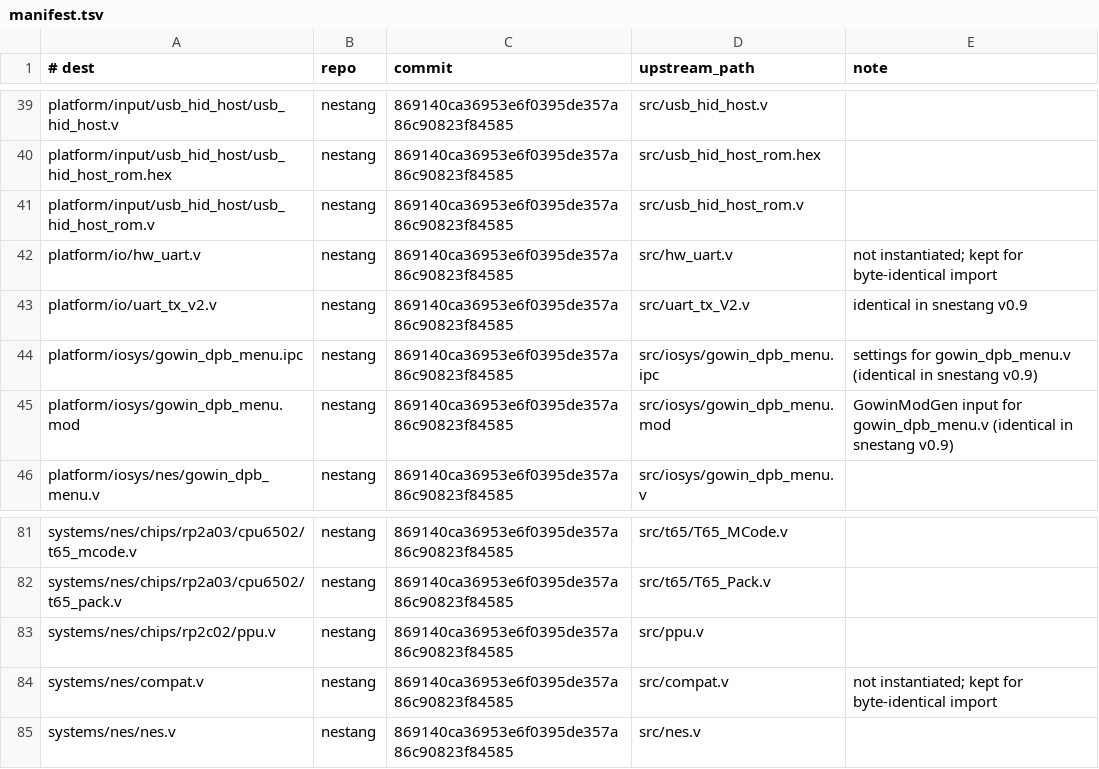
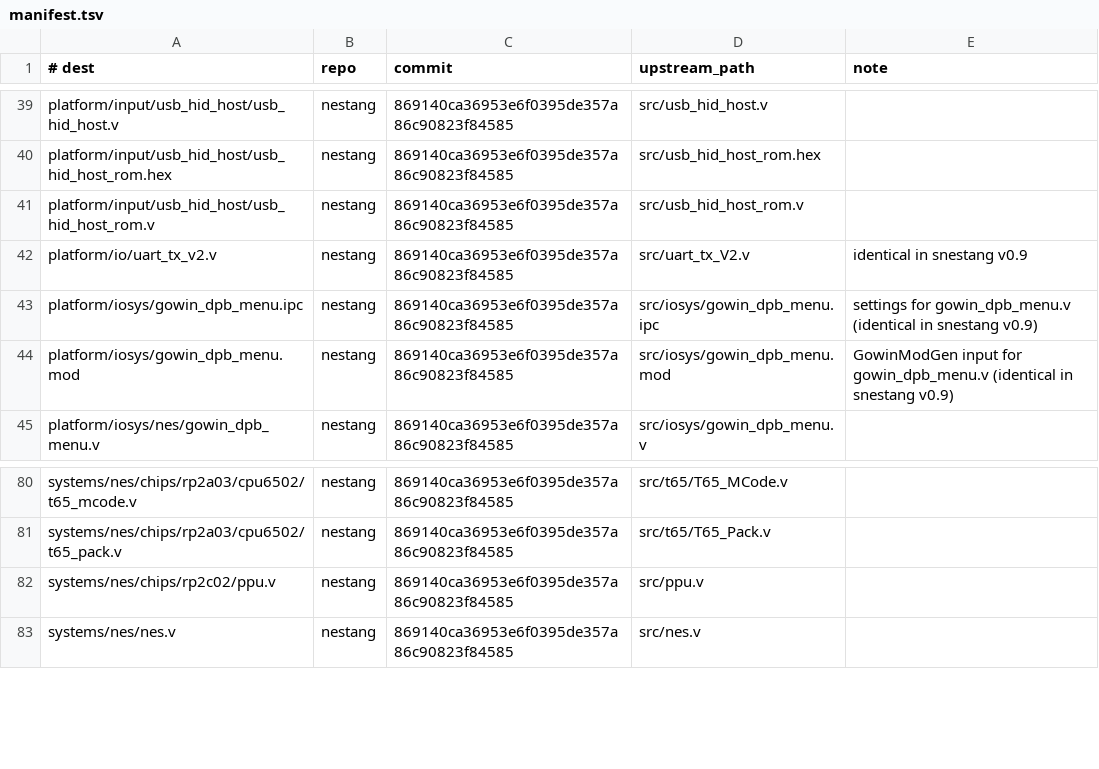
Before and after one commit to inindev/fpga_game_consoles, a TSV file: tools/import/manifest.tsv, drawn as a sheet; only a part is shown, gaps mark what is left out; the diff names each change by its address in the sheet, - before the commit and + after, or states it on an @@ line.

Commit message:
Remove unused compat.v and hw_uart.v
Neither file's modules (MUXCY/XORCY/XOR2 Xilinx compatibility cells;
uart_rx/Rs232Rx/UartDemux) are instantiated anywhere. They were kept in
the initial import only to reproduce the upstream build exactly.

Dropped from the NES build script and the import manifest; SOURCES.md
regenerated. make verify: NES .bin unchanged.

Signed-off-by: John Clark <inindev@gmail.com>

```diff
--- a/tools/import/manifest.tsv
+++ b/tools/import/manifest.tsv
-row 42: platform/io/hw_uart.v | nestang | 869140ca36953e6f0395de357a86c90823f84585 | src/hw_uart.v | not instantiated; kept for byte-identical import
-row 84: systems/nes/compat.v | nestang | 869140ca36953e6f0395de357a86c90823f84585 | src/compat.v | not instantiated; kept for byte-identical import
```
Also changed, not shown: 4 other files.
